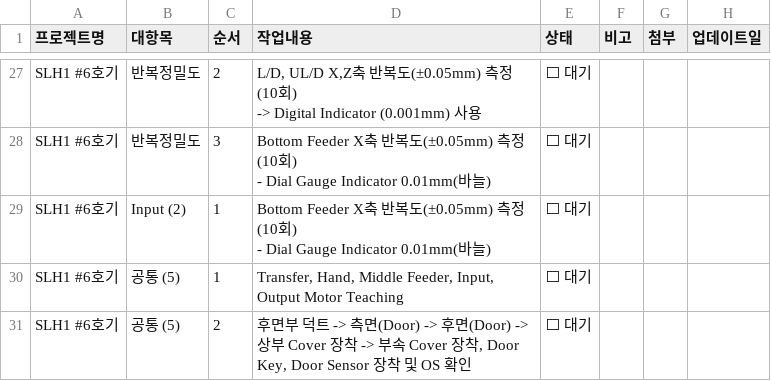
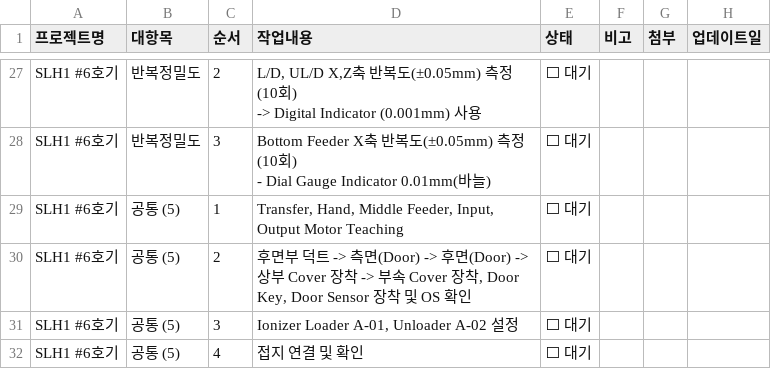
Before and after one commit to Saltlightchoi/my-work-log, a CSV file: cs_flow_data.csv, drawn as a sheet; only a part is shown, gaps mark what is left out; the shorter side is filled out with more unchanged rows; ↵ is a line break in a cell; the diff names each change by its address in the sheet, - before the commit and + after, or states it on an @@ line.

Commit message:
Delete Cat: Input (2)

```diff
--- a/cs_flow_data.csv
+++ b/cs_flow_data.csv
-row 29: SLH1 #6호기 | Input (2) | 1 | Bottom Feeder X축 반복도(±0.05mm) 측정 (10회) ↵ - Dial Gauge Indicator 0.01mm(바늘) | ⬜ 대기
```
